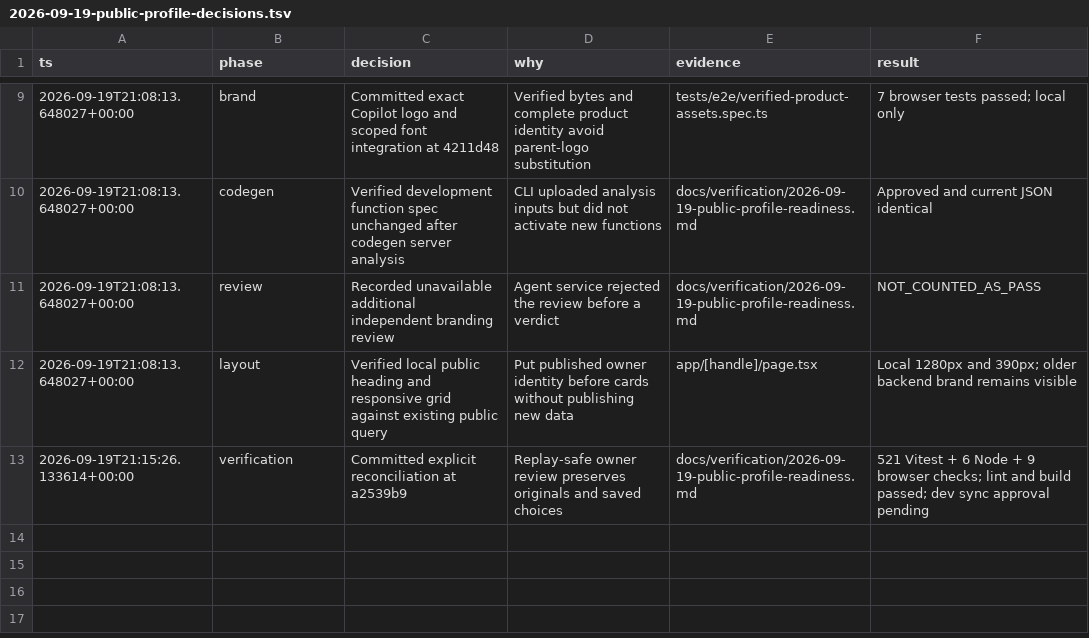
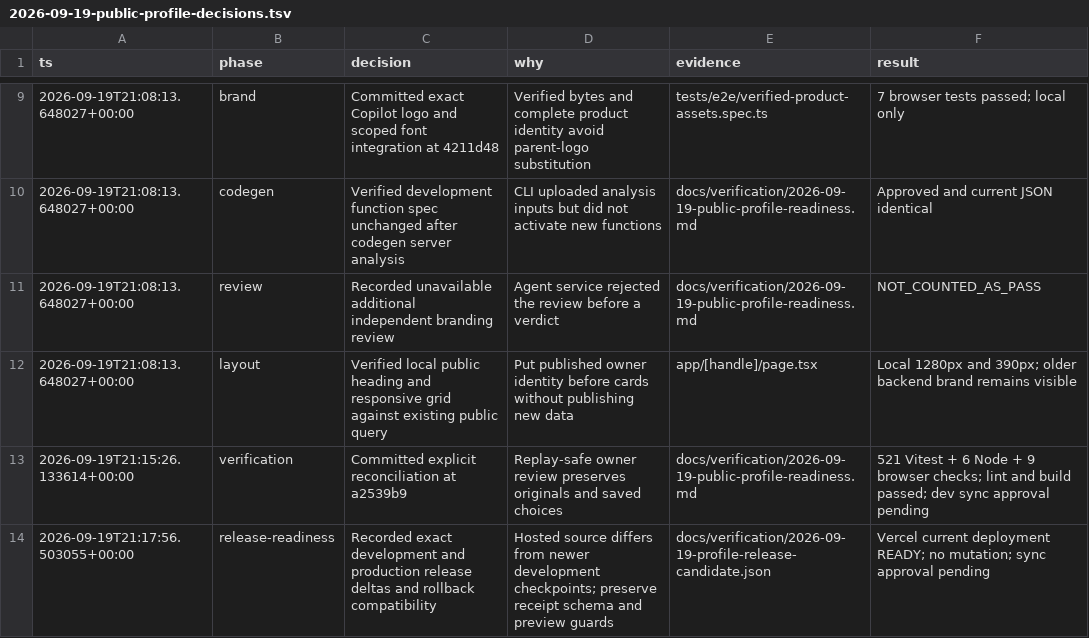
Before and after one commit to keeganmoody33/PROPER-RESPECT, a TSV file: work/pstack/2026-09-19-public-profile-decisions.tsv, drawn as a sheet; only a part is shown, gaps mark what is left out; the diff names each change by its address in the sheet, - before the commit and + after, or states it on an @@ line.

Commit message:
docs: bind profile release scope and rollback prerequisites

```diff
--- a/work/pstack/2026-09-19-public-profile-decisions.tsv
+++ b/work/pstack/2026-09-19-public-profile-decisions.tsv
+row 14: 2026-09-19T21:17:56.503055+00:00 | release-readiness | Recorded exact development and production release deltas and rollback compatibility | Hosted source differs from newer development checkpoints; preserve receipt schema and preview guards | docs/verification/2026-09-19-profile-release-candidate.json | Vercel current deployment READY; no mutation; sync approval pending
```
Also changed, not shown: 2 other files.
